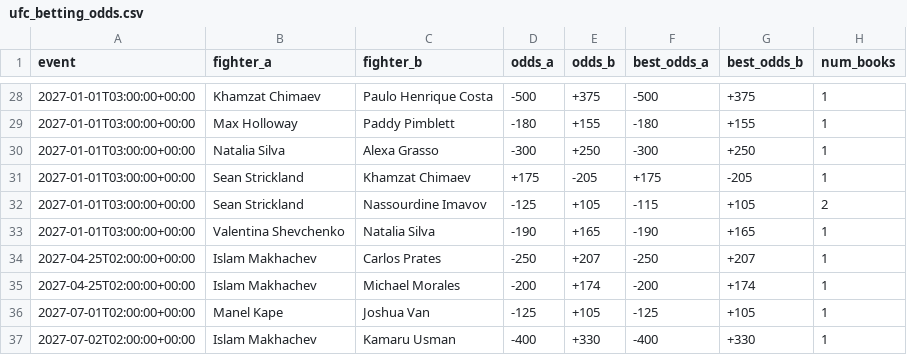
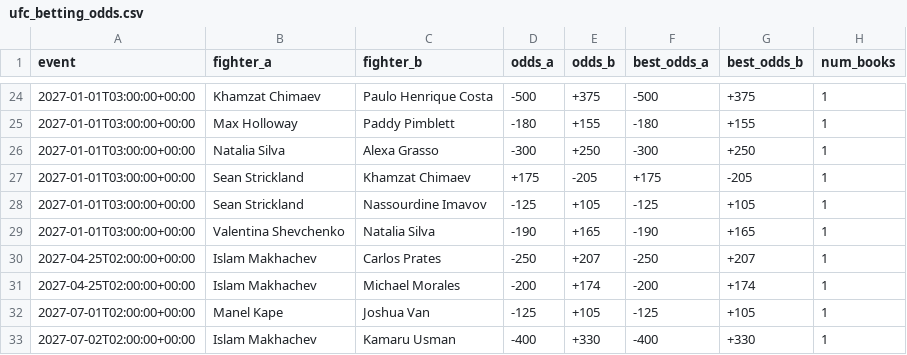
Before and after one commit to sockybobocky/ufc-data, a CSV file: ufc_betting_odds.csv, drawn as a sheet; only a part is shown, gaps mark what is left out; the diff covers the shown part only.

```diff
--- a/ufc_betting_odds.csv
+++ b/ufc_betting_odds.csv
@@ -31,3 +27,3 @@ event,fighter_a,fighter_b,odds_a,odds_b,best_odds_a,best_odds_b,num_books
 2027-01-01T03:00:00+00:00,Sean Strickland,Khamzat Chimaev,+175,-205,+175,-205,1
-2027-01-01T03:00:00+00:00,Sean Strickland,Nassourdine Imavov,-125,+105,-115,+105,2
+2027-01-01T03:00:00+00:00,Sean Strickland,Nassourdine Imavov,-125,+105,-125,+105,1
 2027-01-01T03:00:00+00:00,Valentina Shevchenko,Natalia Silva,-190,+165,-190,+165,1
```
Also changed, not shown: 1 added row, 5 removed rows and 51 edited cells elsewhere in this file, 3 other files.
